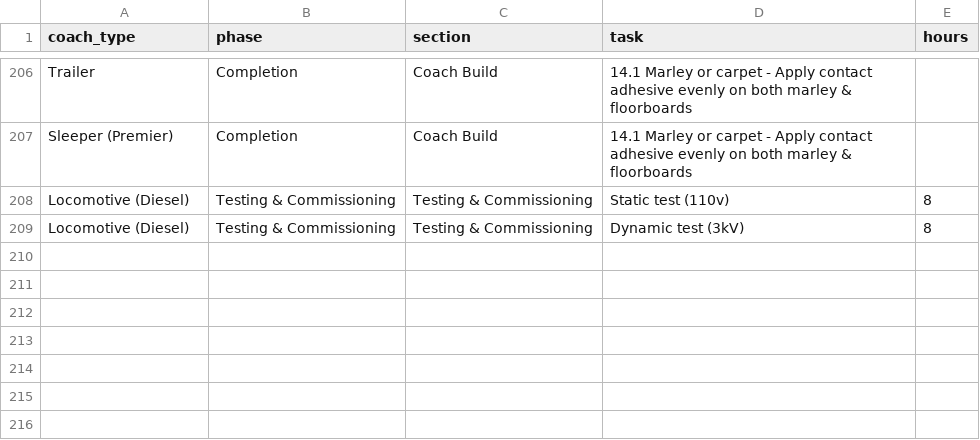
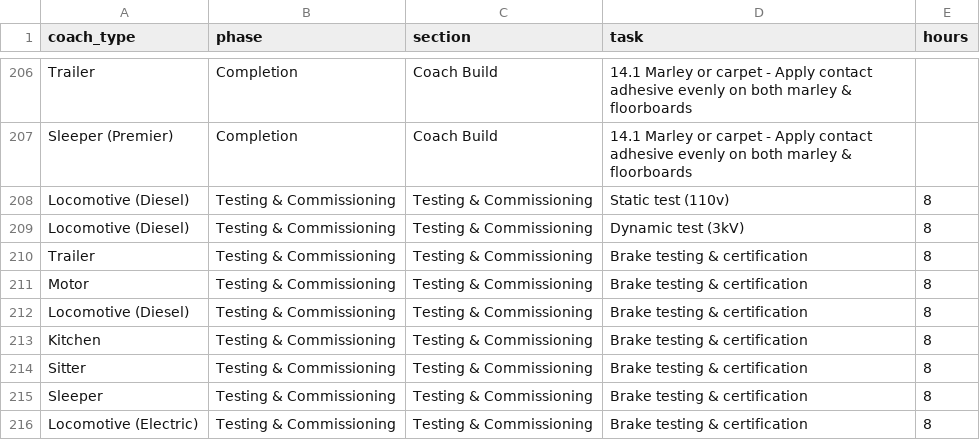
Before and after one commit to pmmtoni/haessa-coaches, a CSV file: coach_tasks.csv, drawn as a sheet; only a part is shown, gaps mark what is left out.

```diff
--- a/coach_tasks.csv
+++ b/coach_tasks.csv
@@ -209 +209,8 @@ Locomotive (Diesel),Testing & Commissioning,Testing & Commissioning,Static test
 Locomotive (Diesel),Testing & Commissioning,Testing & Commissioning,Dynamic test (3kV),8
+Trailer,Testing & Commissioning,Testing & Commissioning,Brake testing & certification,8
+Motor,Testing & Commissioning,Testing & Commissioning,Brake testing & certification,8
+Locomotive (Diesel),Testing & Commissioning,Testing & Commissioning,Brake testing & certification,8
+Kitchen,Testing & Commissioning,Testing & Commissioning,Brake testing & certification,8
+Sitter,Testing & Commissioning,Testing & Commissioning,Brake testing & certification,8
+Sleeper,Testing & Commissioning,Testing & Commissioning,Brake testing & certification,8
+Locomotive (Electric),Testing & Commissioning,Testing & Commissioning,Brake testing & certification,8
```
Also changed, not shown: 1 other file.
